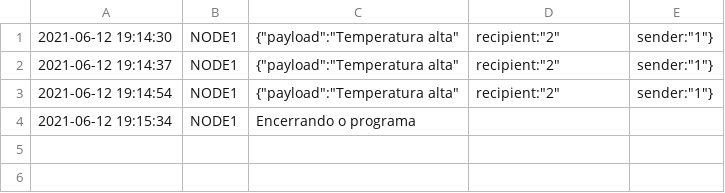
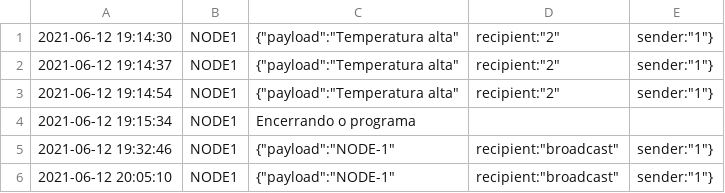
Before and after one commit to nandohdc/INF2545, a CSV file: project-3-love/logNODE-1.csv, drawn as a sheet; the diff names each change by its address in the sheet, - before the commit and + after, or states it on an @@ line.

```diff
--- a/project-3-love/logNODE-1.csv
+++ b/project-3-love/logNODE-1.csv
+row 5: 2021-06-12 19:32:46 | NODE1 | {"payload":"NODE-1" | recipient:"broadcast" | sender:"1"}
+row 6: 2021-06-12 20:05:10 | NODE1 | {"payload":"NODE-1" | recipient:"broadcast" | sender:"1"}
```
Also changed, not shown: 2 other files.
